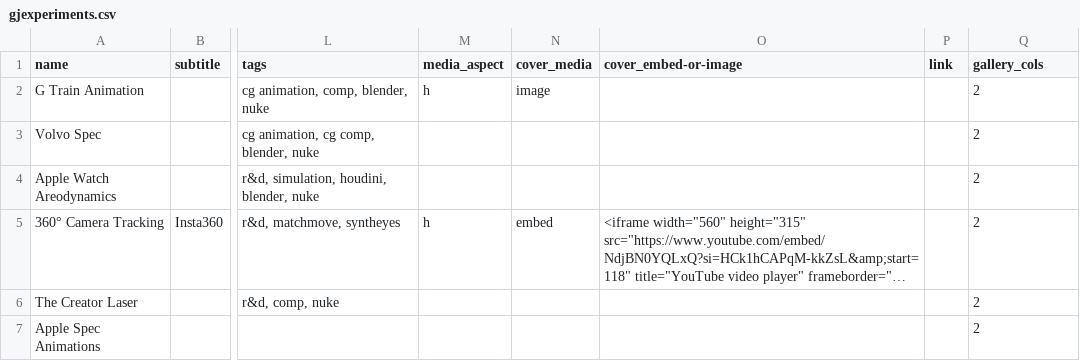
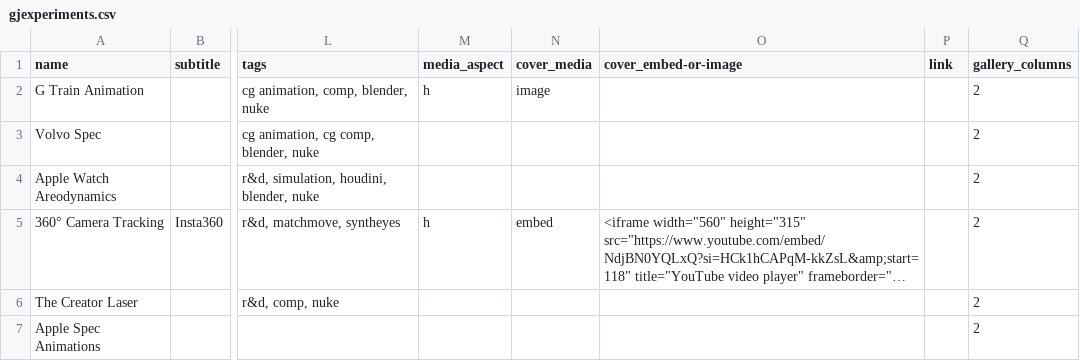
Before and after one commit to mcrich921/gjwebsite, a CSV file: public/gjexperiments.csv, drawn as a sheet; only a part is shown, gaps mark what is left out; long unchanged cells end in …; the diff names each change by its address in the sheet, - before the commit and + after, or states it on an @@ line.

Commit message:
feat: add gallery columns variable to lightboxes

```diff
--- a/public/gjexperiments.csv
+++ b/public/gjexperiments.csv
-Q1: gallery_cols
+Q1: gallery_columns
```
Also changed, not shown: 3 other files.
